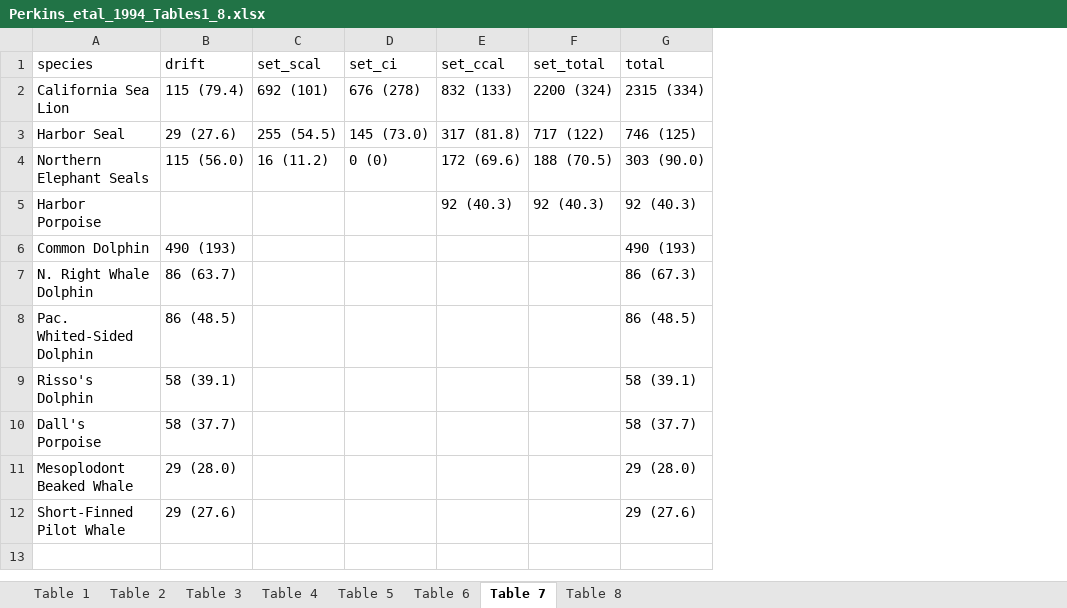
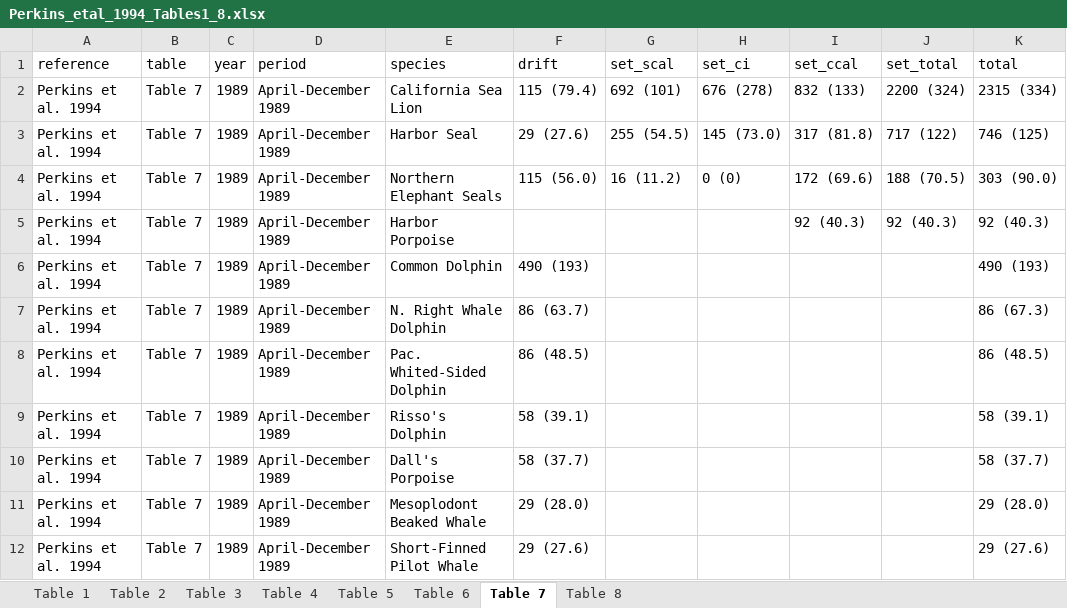
Before and after one commit to tinafang-1207/ca_set_gillnet_bycatch, an Excel workbook: data/historical_estimates/raw/Perkins_etal_1994_Tables1_8.xlsx, sheet Table 7, drawn as a sheet; values as stored, in another font and other column widths than the file's, no borders; the diff names each change by its address in the sheet, - before the commit and + after, or states it on an @@ line.

```diff
--- a/data/historical_estimates/raw/Perkins_etal_1994_Tables1_8.xlsx (sheet Table 7)
+++ b/data/historical_estimates/raw/Perkins_etal_1994_Tables1_8.xlsx (sheet Table 7)
+column A (reference), rows 2-12: all Perkins et al. 1994
+column B (table), rows 2-12: all Table 7
+column C (year), rows 2-12: all 1989
+column D (period), rows 2-12: all April-December 1989
```
Also changed, not shown: sheet Table 8, sheet Table 6, sheet Table 5, sheet Table 4, sheet Table 2, sheet Table 1, 8 other files.
